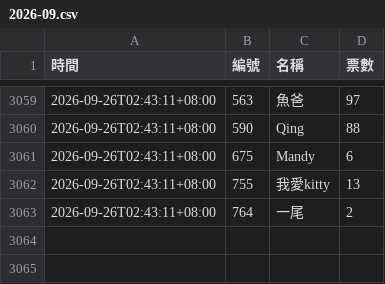
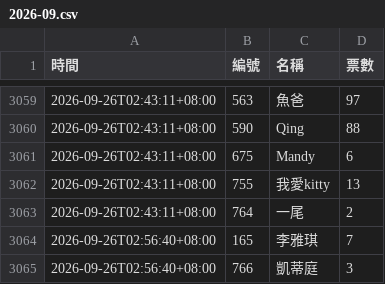
Before and after one commit to BrandonYang1203/KY-tracker, a CSV file: data/2026-09.csv, drawn as a sheet; only a part is shown, gaps mark what is left out; the diff names each change by its address in the sheet, - before the commit and + after, or states it on an @@ line.

```diff
--- a/data/2026-09.csv
+++ b/data/2026-09.csv
+row 3064: 2026-09-26T02:56:40+08:00 | 165 | 李雅琪 | 7
+row 3065: 2026-09-26T02:56:40+08:00 | 766 | 凱蒂庭 | 3
```
Also changed, not shown: 1 other file.
